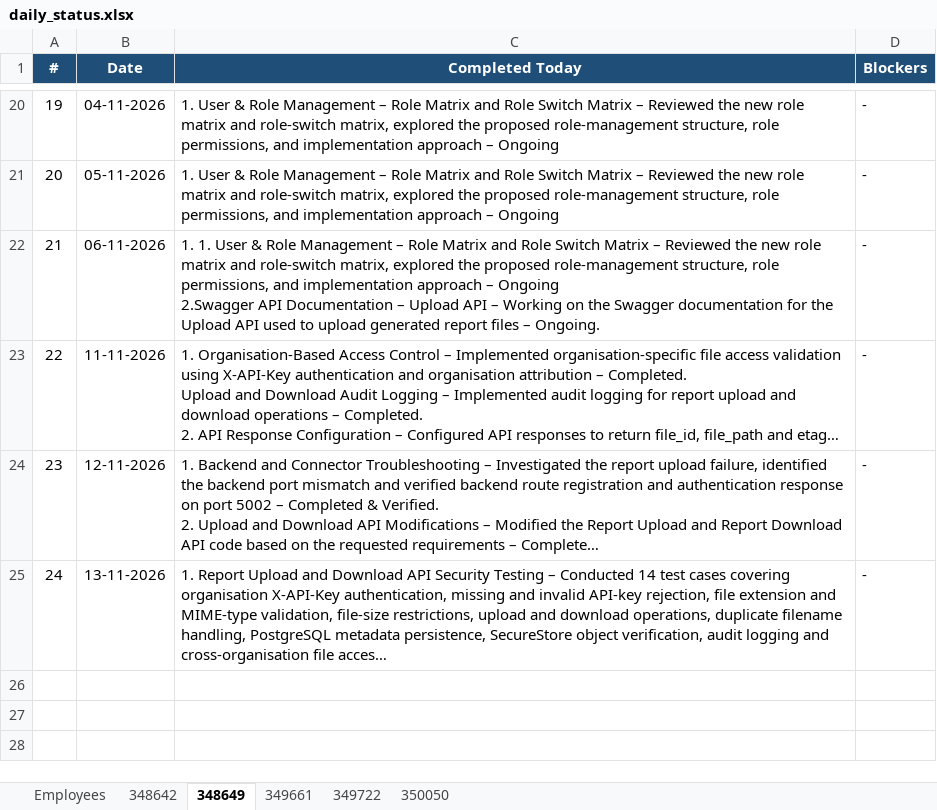
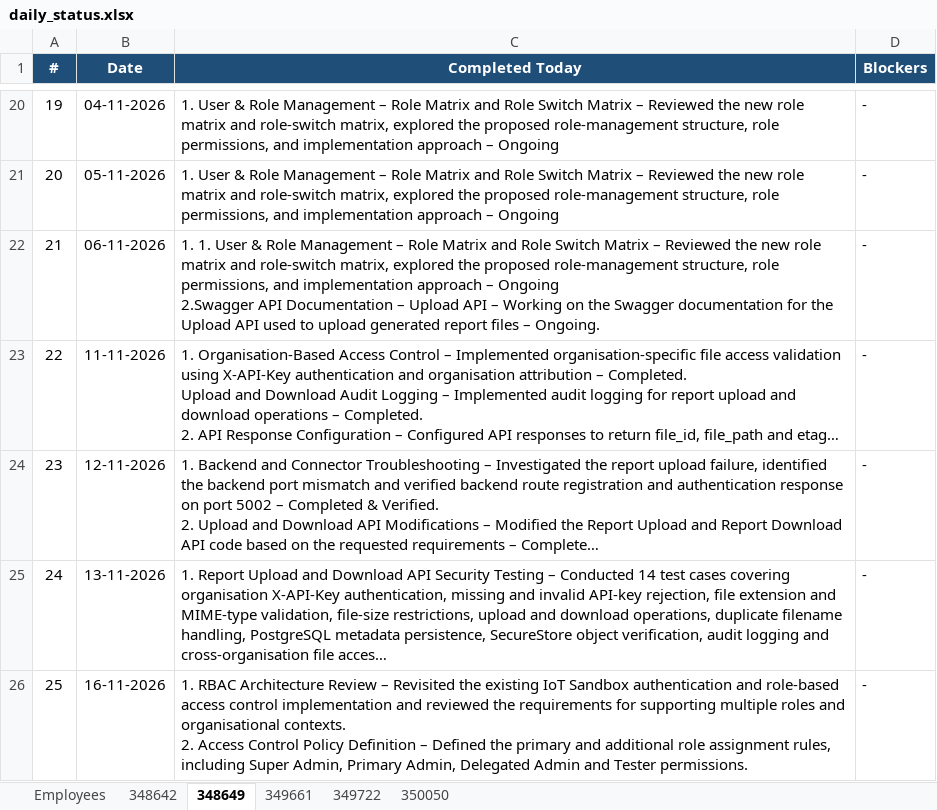
Before and after one commit to vishnumohan350050/webportal-daily-status, an Excel workbook: daily_status.xlsx, sheet 348649, drawn as a sheet; only a part is shown, gaps mark what is left out; long unchanged cells end in …; values as stored, in another font and other column widths than the file's, no borders; ↵ is a line break in a cell; the diff names each change by its address in the sheet, - before the commit and + after, or states it on an @@ line.

Commit message:
Daily status update (run 44076872392)

```diff
--- a/daily_status.xlsx (sheet 348649)
+++ b/daily_status.xlsx (sheet 348649)
+row 26: 25 | 16-11-2026 | 1. RBAC Architecture Review – Revisited the existing IoT Sandbox authentication and role-based access control implementation and reviewed the requirements for supporting multiple roles and organisational contexts. ↵ 2. Access Control Policy Definition – Defined the primary and additional role assignment rules, including Super Admin, Primary Admin, Delegated Admin and Tester permissions. | -
```
